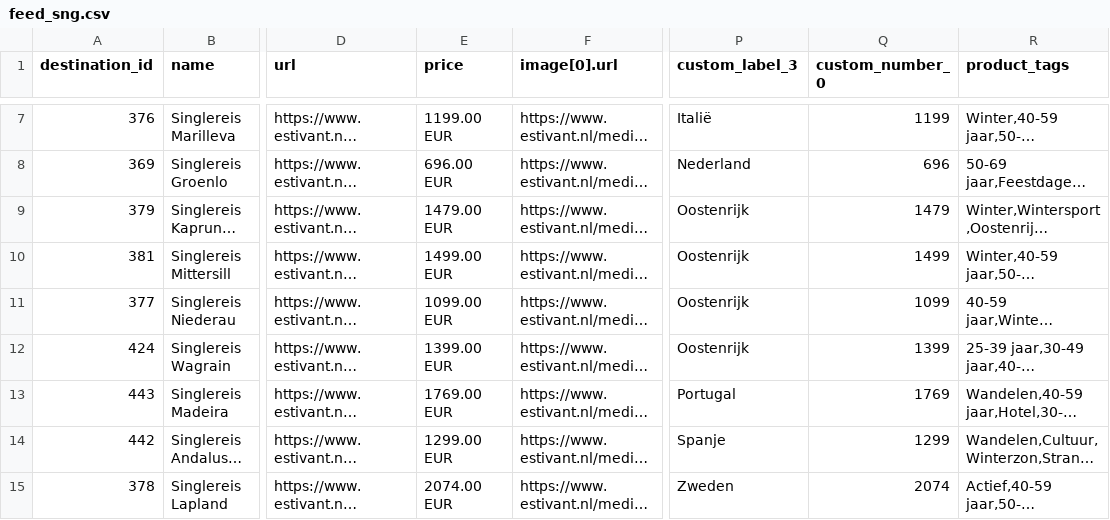
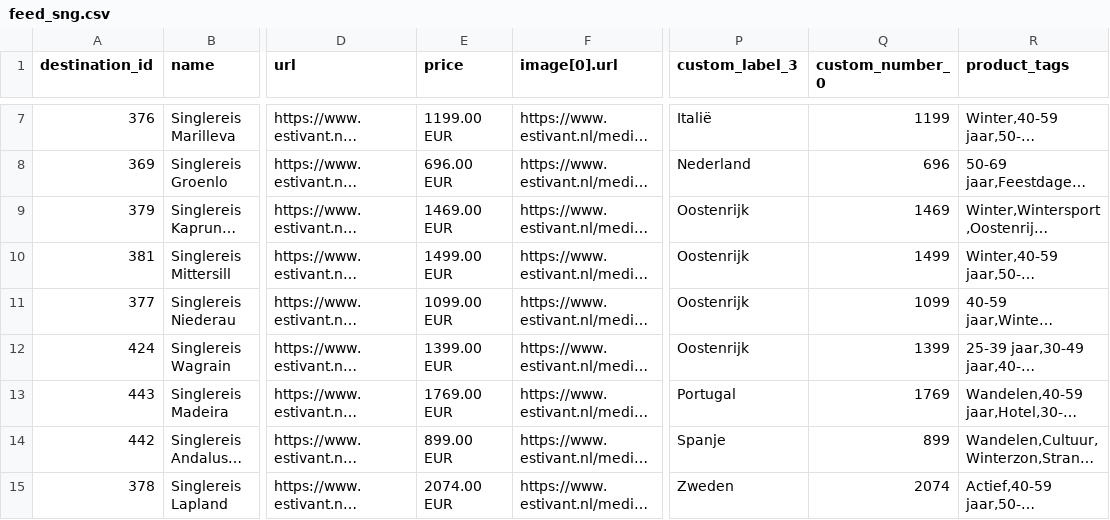
Before and after one commit to whaleads/estivant-dpa-feed, a CSV file: output/feed_sng.csv, drawn as a sheet; only a part is shown, gaps mark what is left out; long unchanged cells end in …; the diff names each change by its address in the sheet, - before the commit and + after, or states it on an @@ line.

```diff
--- a/output/feed_sng.csv
+++ b/output/feed_sng.csv
-E9 (price): 1479.00 EUR
+E9 (price): 1469.00 EUR
-Q9 (custom_number_0): 1479
+Q9 (custom_number_0): 1469
-E14 (price): 1299.00 EUR
+E14 (price): 899.00 EUR
-Q14 (custom_number_0): 1299
+Q14 (custom_number_0): 899
```
Also changed, not shown: output/feed_sng_products.csv, 3 other files.
